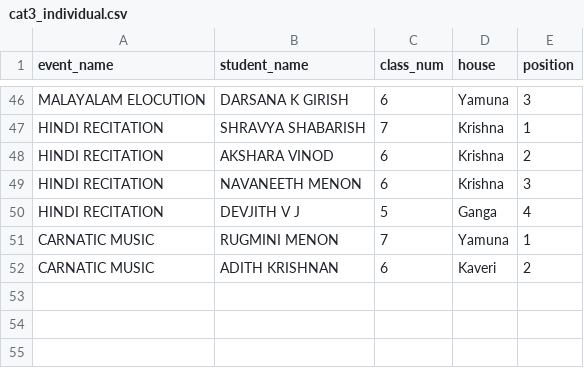
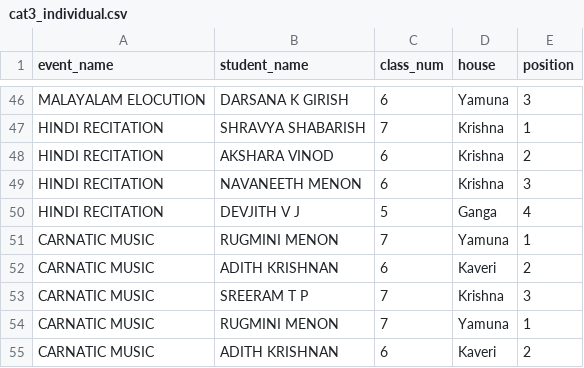
Before and after one commit to SameekshaBVB/Sameeksha, a CSV file: cat3_individual.csv, drawn as a sheet; only a part is shown, gaps mark what is left out.

Commit message:
Update cat3_individual.csv

```diff
--- a/cat3_individual.csv
+++ b/cat3_individual.csv
@@ -52 +52,4 @@ CARNATIC  MUSIC,RUGMINI MENON,7,Yamuna,1
 CARNATIC  MUSIC,ADITH KRISHNAN,6,Kaveri,2
+CARNATIC MUSIC,SREERAM T P,7,Krishna,3
+CARNATIC MUSIC,RUGMINI MENON,7,Yamuna,1
+CARNATIC MUSIC,ADITH KRISHNAN,6,Kaveri,2
```
